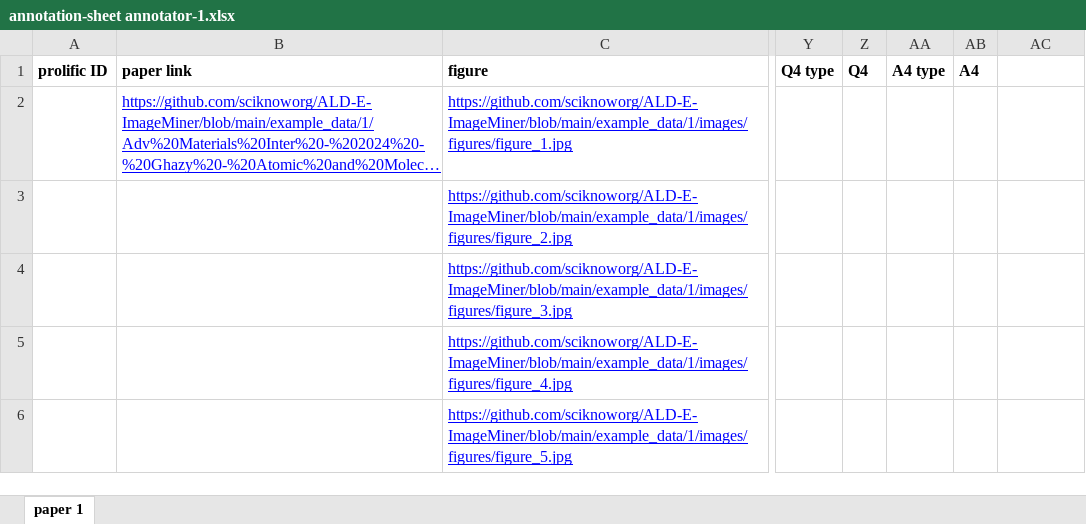
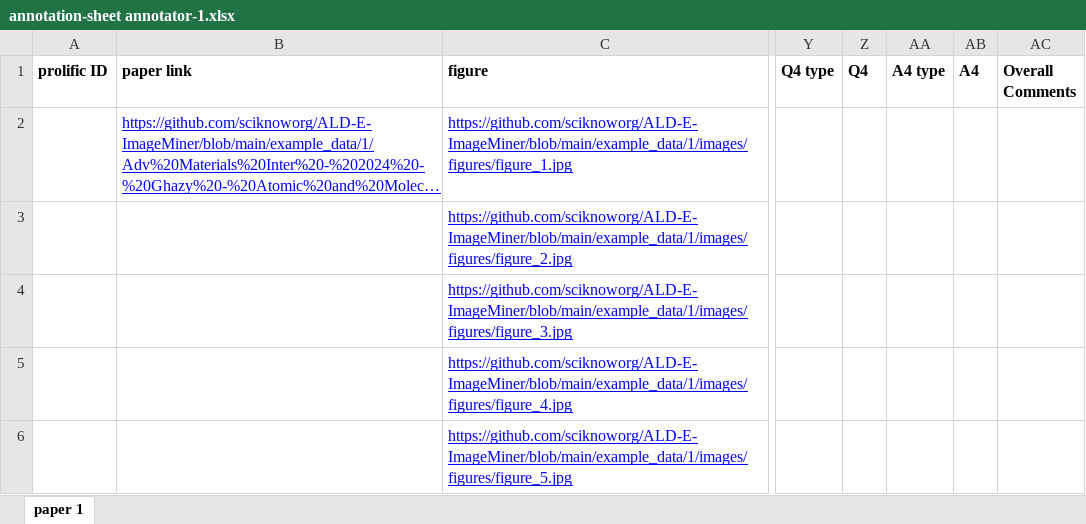
Before and after one commit to sciknoworg/ALD-E-ImageMiner, an Excel workbook: example_data/annotation-sheet annotator-1.xlsx, sheet paper 1, drawn as a sheet; only a part is shown, gaps mark what is left out; long unchanged cells end in …; values as stored, in another font and other column widths than the file's, no borders; charts and pictures not drawn; the diff names each change by its address in the sheet, - before the commit and + after, or states it on an @@ line.

Commit message:
annotation sheet example small edit

```diff
--- a/example_data/annotation-sheet annotator-1.xlsx (sheet paper 1)
+++ b/example_data/annotation-sheet annotator-1.xlsx (sheet paper 1)
-AC1: (empty)
+AC1: Overall Comments
```
Also changed, not shown: charts or pictures.
